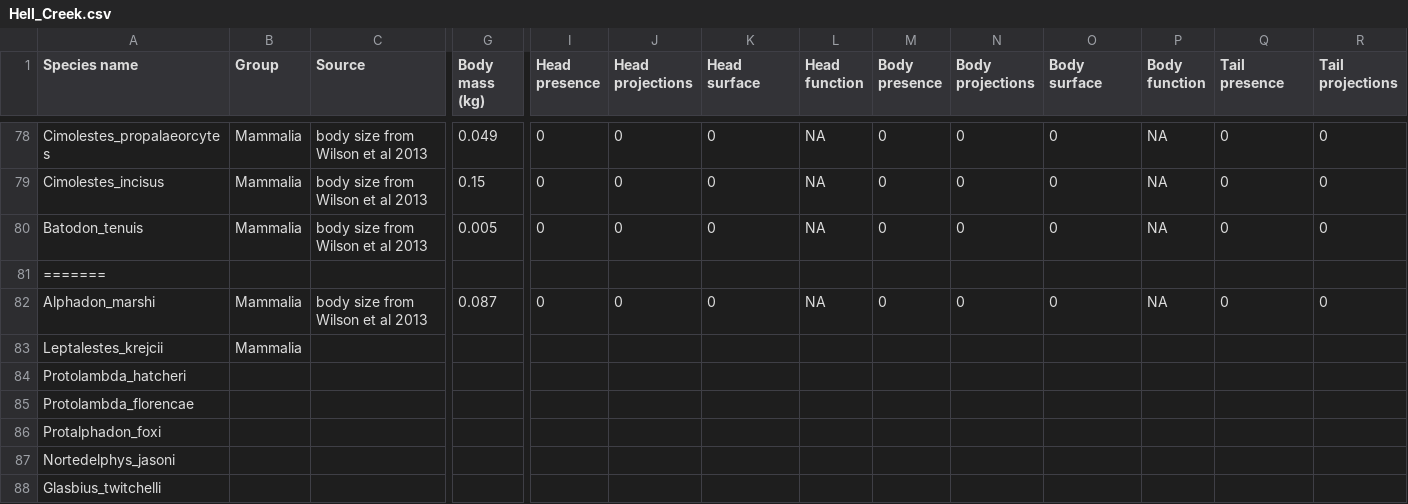
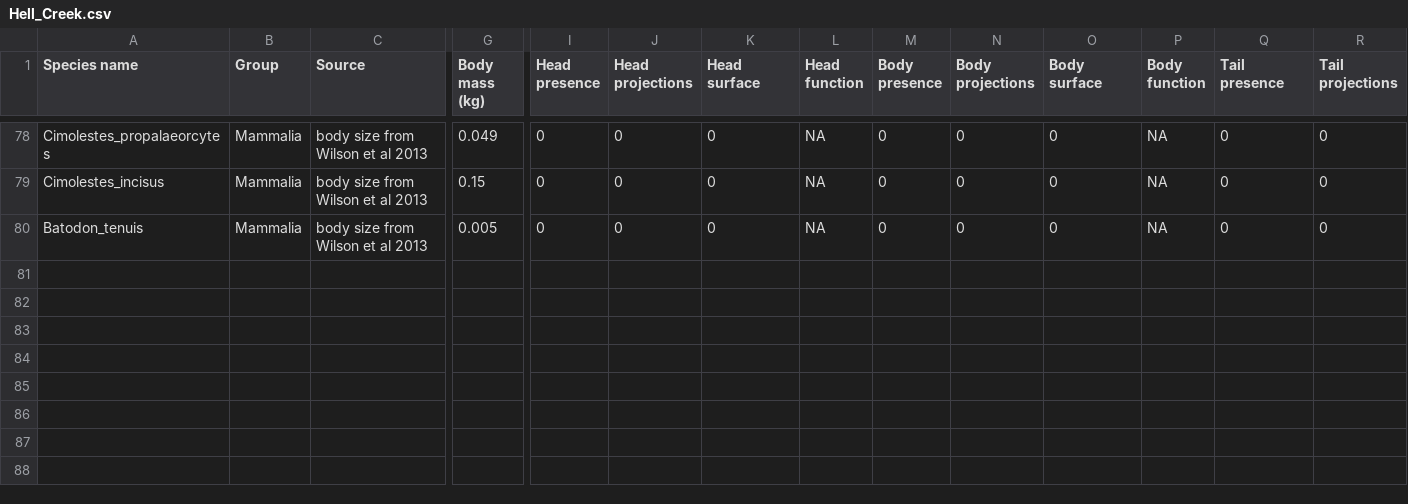
Before and after one commit to TGuillerme/Timespines, a CSV file: Data/Hell_Creek.csv, drawn as a sheet; only a part is shown, gaps mark what is left out; removed rows and columns are numbered as before the commit, all else as after; rows hold the shown columns only; the diff covers the shown part only; the diff names each change by its address in the sheet, - before the commit and + after, or states it on an @@ line.

Commit message:
some fixes to the Hell Creek and Morrison data

```diff
--- a/Data/Hell_Creek.csv
+++ b/Data/Hell_Creek.csv
-row 81: =======
-row 82: Alphadon_marshi | Mammalia | body size from Wilson et al 2013 | 0.087 | 0 | 0 | 0 | NA | 0 | 0 | 0 | NA | 0 | 0
-row 83: Leptalestes_krejcii | Mammalia
-row 84: Protolambda_hatcheri
-row 85: Protolambda_florencae
-row 86: Protalphadon_foxi
-row 87: Nortedelphys_jasoni
-row 88: Glasbius_twitchelli
```
Also changed, not shown: 1 added row, 8 removed rows and 6 edited cells elsewhere in this file, Data/Morrison_Foster.csv.
